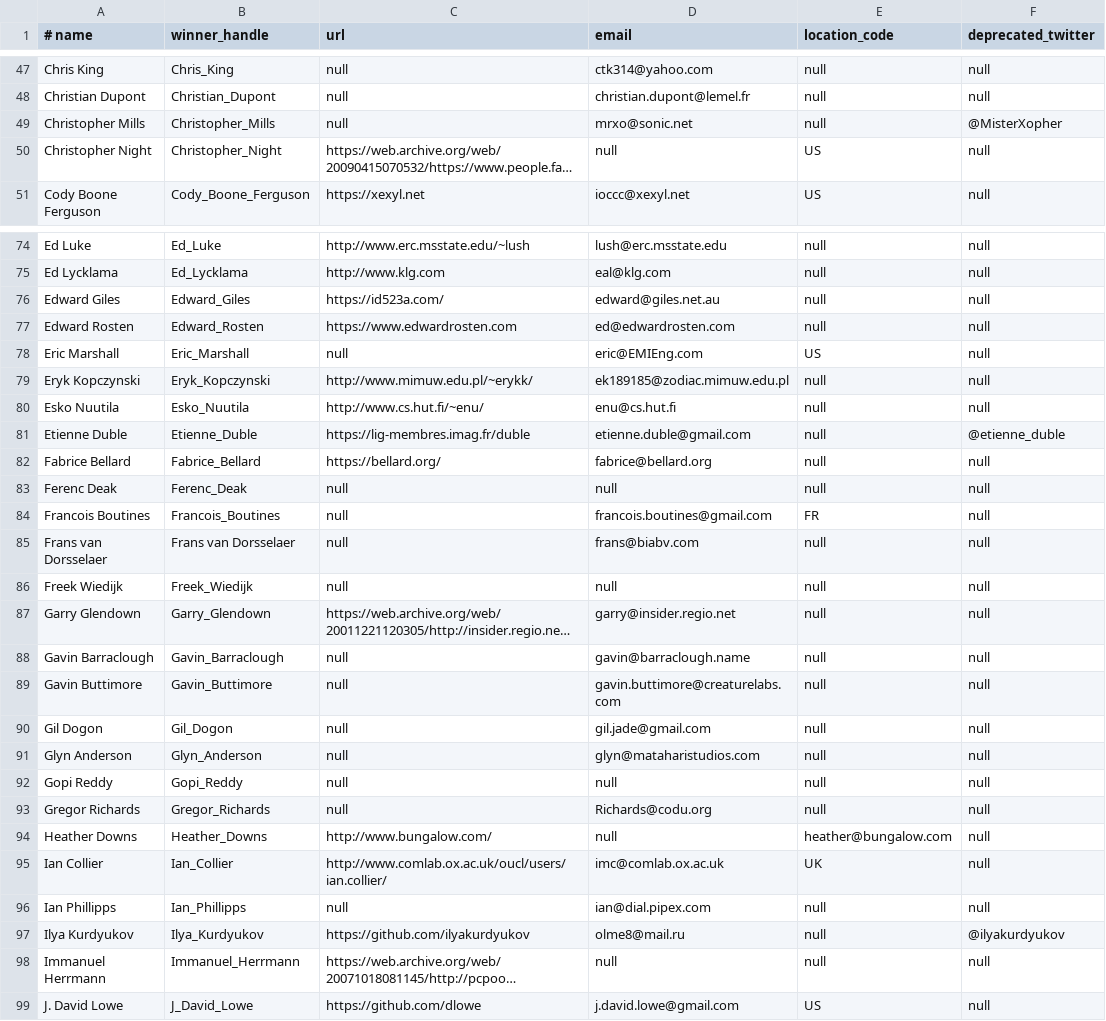
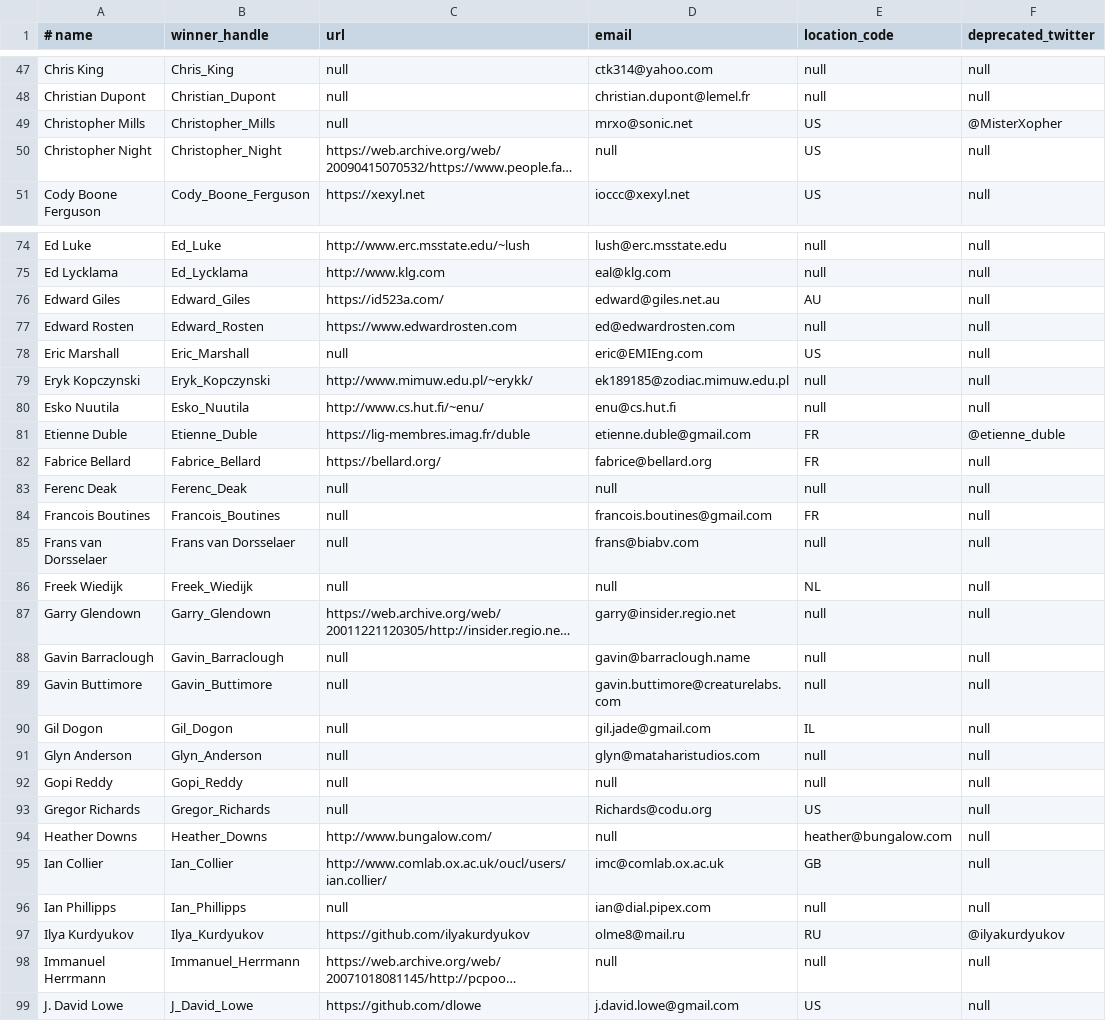
Before and after one commit to ioccc-src/winner, a CSV file: tmp/winners.csv, drawn as a sheet; only a part is shown, gaps mark what is left out; long unchanged cells end in …; the diff covers the shown part only; the diff names each change by its address in the sheet, - before the commit and + after, or states it on an @@ line.

Commit message:
fill in a number of missing country codes in winners.csv

```diff
--- a/tmp/winners.csv
+++ b/tmp/winners.csv
-E49 (location_code): null
+E49 (location_code): US
-E76 (location_code): null
+E76 (location_code): AU
-E81:E82 (location_code): null
+E81:E82 (location_code): FR
-E86 (location_code): null
+E86 (location_code): NL
-E90 (location_code): null
+E90 (location_code): IL
-E93 (location_code): null
+E93 (location_code): US
-E95 (location_code): UK
+E95 (location_code): GB
-E97 (location_code): null
+E97 (location_code): RU
```
Also changed, not shown: 39 edited cells elsewhere in this file.
